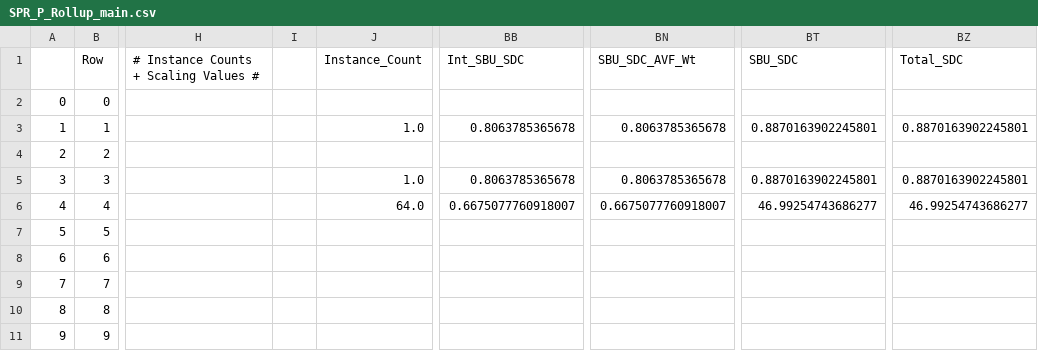
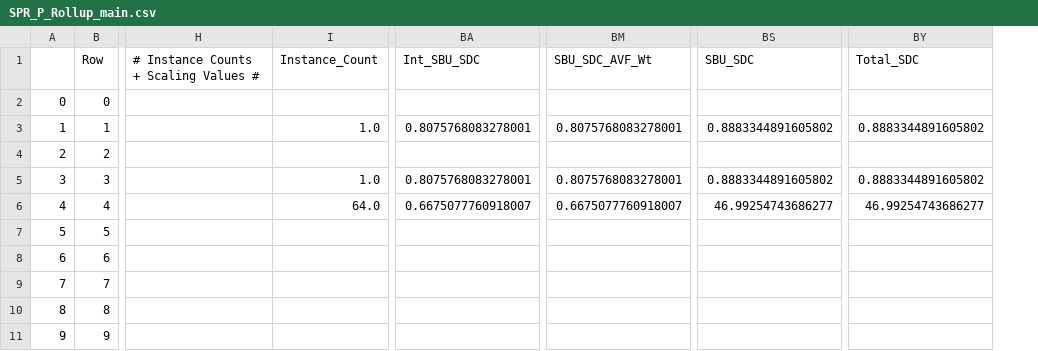
Before and after one commit to jfstepha-intel/spr_qismat, a CSV file: output/SPR_P_Rollup_main.csv, drawn as a sheet; only a part is shown, gaps mark what is left out; removed rows and columns are numbered as before the commit, all else as after; the diff names each change by its address in the sheet, - before the commit and + after, or states it on an @@ line.

Commit message:
Added blocks_info_to_arch_rollup.py to import the blocks_info file.

```diff
--- a/output/SPR_P_Rollup_main.csv
+++ b/output/SPR_P_Rollup_main.csv
-column I, empty
-BA3 (Int_SBU_SDC): 0.8063785365678
+BA3 (Int_SBU_SDC): 0.8075768083278001
-BM3 (SBU_SDC_AVF_Wt): 0.8063785365678
+BM3 (SBU_SDC_AVF_Wt): 0.8075768083278001
-BS3 (SBU_SDC): 0.8870163902245801
+BS3 (SBU_SDC): 0.8883344891605802
-BY3 (Total_SDC): 0.8870163902245801
+BY3 (Total_SDC): 0.8883344891605802
-BA5 (Int_SBU_SDC): 0.8063785365678
+BA5 (Int_SBU_SDC): 0.8075768083278001
-BM5 (SBU_SDC_AVF_Wt): 0.8063785365678
+BM5 (SBU_SDC_AVF_Wt): 0.8075768083278001
-BS5 (SBU_SDC): 0.8870163902245801
+BS5 (SBU_SDC): 0.8883344891605802
-BY5 (Total_SDC): 0.8870163902245801
+BY5 (Total_SDC): 0.8883344891605802
```
Also changed, not shown: output/SPR_P_Rollup_info.csv, output/SPR_P_subsystems_info.csv, 11 other files.
